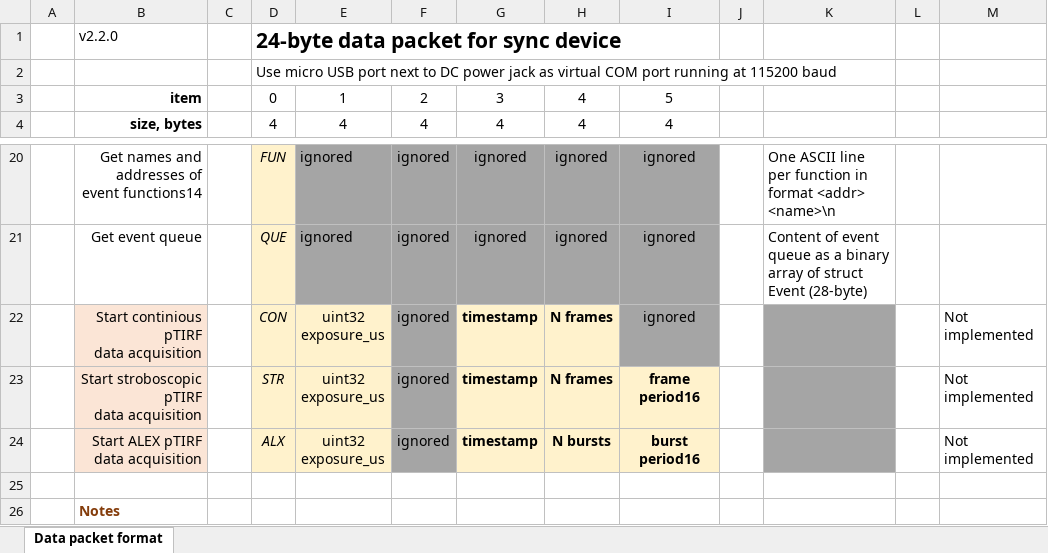
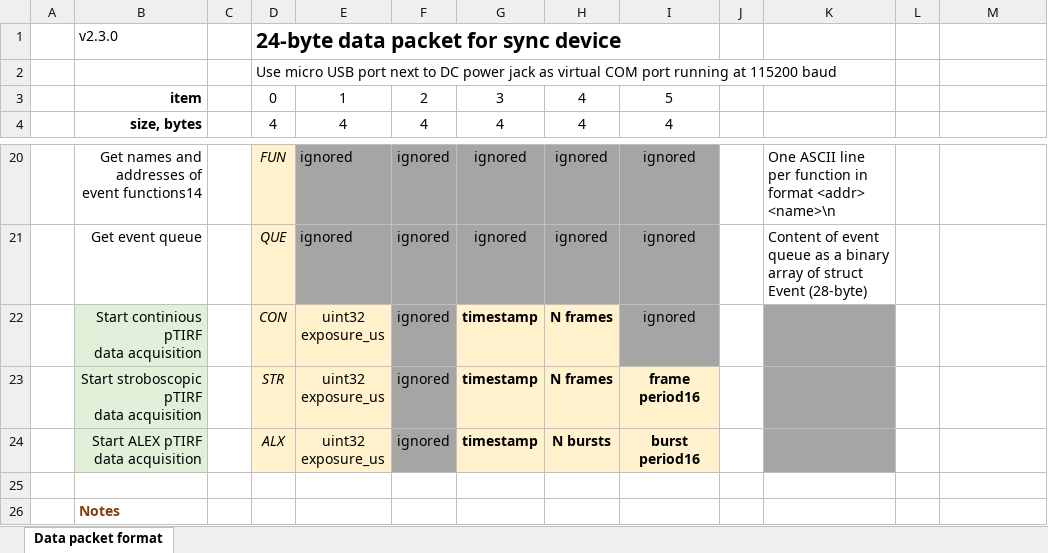
Before and after one commit to stjude-smc/sync_device_32, an Excel workbook: doc/data packet structure.xlsx, sheet Data packet format, drawn as a sheet; only a part is shown, gaps mark what is left out; values as stored, in another font and other column widths than the file's, no borders; the diff names each change by its address in the sheet, - before the commit and + after, or states it on an @@ line.

```diff
--- a/doc/data packet structure.xlsx (sheet Data packet format)
+++ b/doc/data packet structure.xlsx (sheet Data packet format)
-B1: v2.2.0
+B1: v2.3.0
-B22:B24 fill: #FBE5D6
+B22:B24 fill: #E2F0D9
-M22:M24: Not implemented
+M22:M24: (empty)
```
Also changed, not shown: 3 other files.
